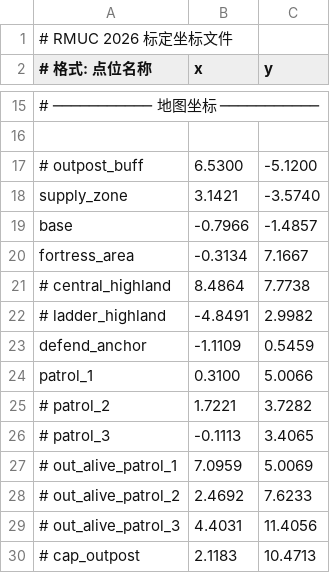
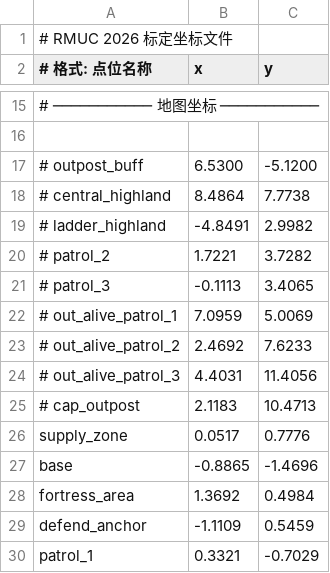
Before and after one commit to git-alphabet/2D_ws, a CSV file: src/RM_Behavior_Tree/rm_behavior_tree/config/RMUC_2026/rmuc_calibration.csv, drawn as a sheet; only a part is shown, gaps mark what is left out.

```diff
--- a/src/RM_Behavior_Tree/rm_behavior_tree/config/RMUC_2026/rmuc_calibration.csv
+++ b/src/RM_Behavior_Tree/rm_behavior_tree/config/RMUC_2026/rmuc_calibration.csv
@@ -17,9 +17,4 @@
 # outpost_buff,6.5300,-5.1200
-supply_zone,3.1421,-3.5740
-base,-0.7966,-1.4857
-fortress_area,-0.3134,7.1667
 # central_highland,8.4864,7.7738
 # ladder_highland,-4.8491,2.9982
-defend_anchor,-1.1109,0.5459
-patrol_1,0.3100,5.0066
 # patrol_2,1.7221,3.7282
@@ -30 +25,6 @@ patrol_1,0.3100,5.0066
 # cap_outpost,2.1183,10.4713
+supply_zone,0.0517,0.7776
+base,-0.8865,-1.4696
+fortress_area,1.3692,0.4984
+defend_anchor,-1.1109,0.5459
+patrol_1,0.3321,-0.7029
```
Also changed, not shown: 3 other files.
